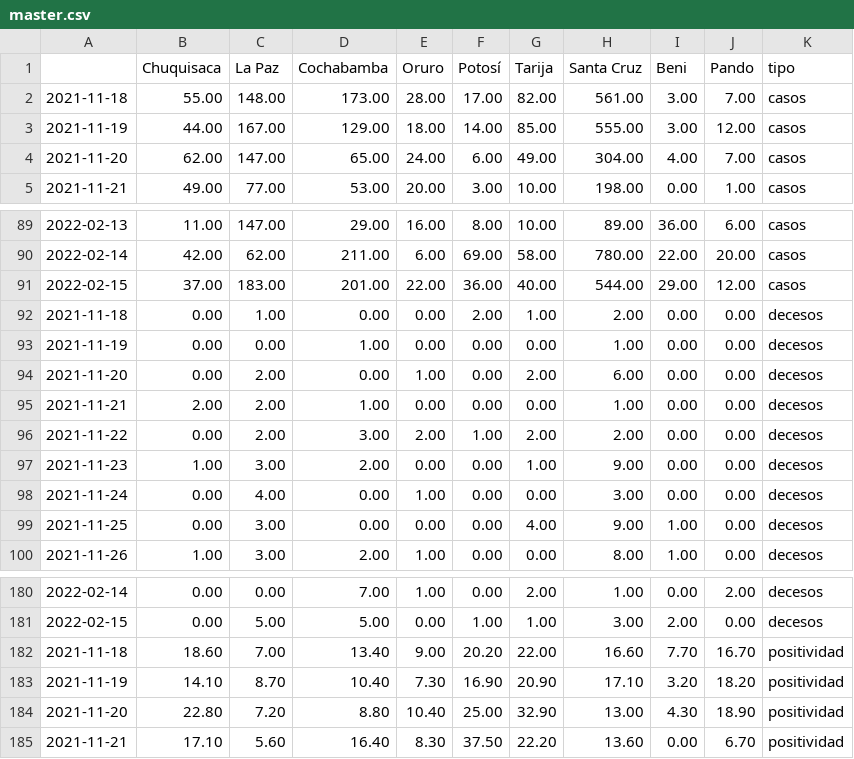
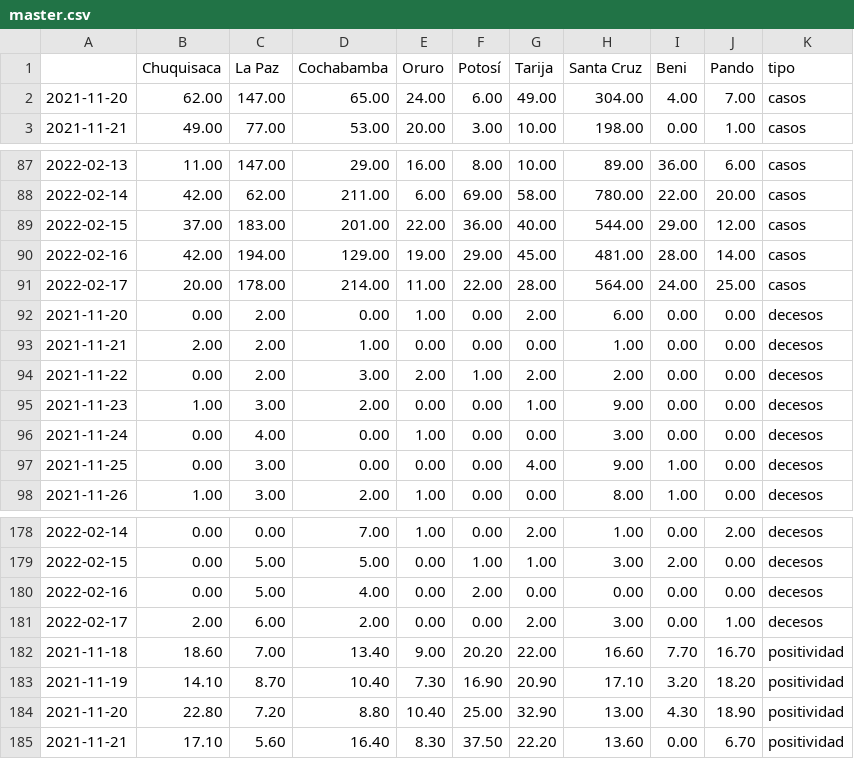
Before and after one commit to mauforonda/super_magic_covid_middleware, a CSV file: docs/master.csv, drawn as a sheet; only a part is shown, gaps mark what is left out; removed rows and columns are numbered as before the commit, all else as after; the diff names each change by its address in the sheet, - before the commit and + after, or states it on an @@ line.

Commit message:
[ci] actualización

```diff
--- a/docs/master.csv
+++ b/docs/master.csv
-row 2: 2021-11-18 | 55.00 | 148.00 | 173.00 | 28.00 | 17.00 | 82.00 | 561.00 | 3.00 | 7.00 | casos
-row 3: 2021-11-19 | 44.00 | 167.00 | 129.00 | 18.00 | 14.00 | 85.00 | 555.00 | 3.00 | 12.00 | casos
-row 92: 2021-11-18 | 0.00 | 1.00 | 0.00 | 0.00 | 2.00 | 1.00 | 2.00 | 0.00 | 0.00 | decesos
-row 93: 2021-11-19 | 0.00 | 0.00 | 1.00 | 0.00 | 0.00 | 0.00 | 1.00 | 0.00 | 0.00 | decesos
+row 90: 2022-02-16 | 42.00 | 194.00 | 129.00 | 19.00 | 29.00 | 45.00 | 481.00 | 28.00 | 14.00 | casos
+row 91: 2022-02-17 | 20.00 | 178.00 | 214.00 | 11.00 | 22.00 | 28.00 | 564.00 | 24.00 | 25.00 | casos
+row 180: 2022-02-16 | 0.00 | 5.00 | 4.00 | 0.00 | 2.00 | 0.00 | 0.00 | 0.00 | 0.00 | decesos
+row 181: 2022-02-17 | 2.00 | 6.00 | 2.00 | 0.00 | 0.00 | 2.00 | 3.00 | 0.00 | 1.00 | decesos
```
